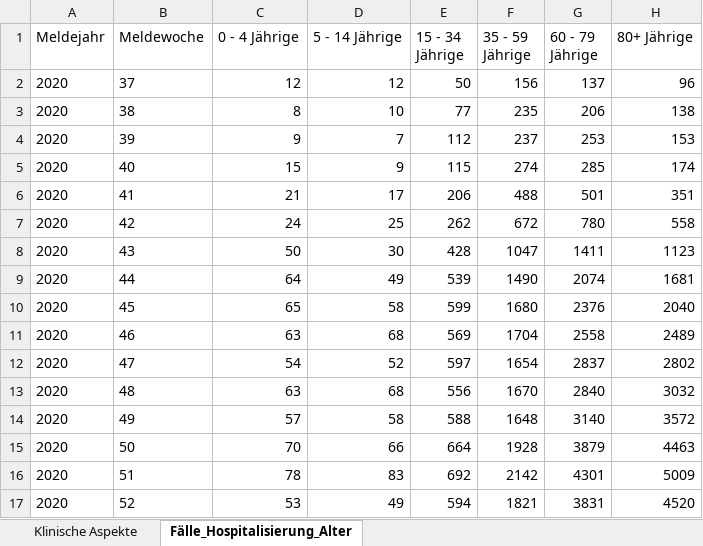
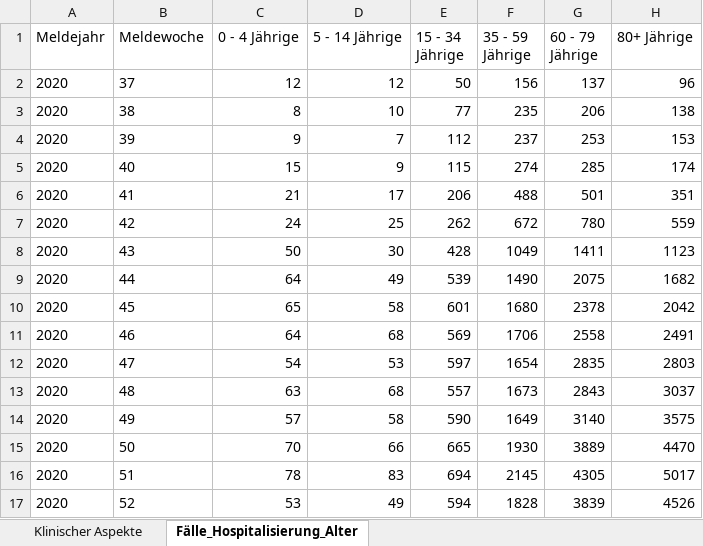
Before and after one commit to ofenloch/rki-data-evaluation, an Excel workbook: rki-data/RKI-Klinische-Aspekte.xlsx, sheet Fälle_Hospitalisierung_Alter, drawn as a sheet; only a part is shown; values as stored, in another font and other column widths than the file's, no borders; the diff covers the shown part only; the diff names each change by its address in the sheet, - before the commit and + after, or states it on an @@ line.

```diff
--- a/rki-data/RKI-Klinische-Aspekte.xlsx (sheet Fälle_Hospitalisierung_Alter)
+++ b/rki-data/RKI-Klinische-Aspekte.xlsx (sheet Fälle_Hospitalisierung_Alter)
-sheet tab: Klinische Aspekte
+sheet tab: Klinischer Aspekte
-H7 (80+ Jährige): 558
+H7 (80+ Jährige): 559
-F8 (35 - 59 Jährige): 1047
+F8 (35 - 59 Jährige): 1049
-G9 (60 - 79 Jährige): 2074
+G9 (60 - 79 Jährige): 2075
-H9 (80+ Jährige): 1681
+H9 (80+ Jährige): 1682
-E10 (15 - 34 Jährige): 599
+E10 (15 - 34 Jährige): 601
-G10 (60 - 79 Jährige): 2376
+G10 (60 - 79 Jährige): 2378
-H10 (80+ Jährige): 2040
+H10 (80+ Jährige): 2042
-C11 (0 - 4 Jährige): 63
+C11 (0 - 4 Jährige): 64
-F11 (35 - 59 Jährige): 1704
+F11 (35 - 59 Jährige): 1706
-H11 (80+ Jährige): 2489
+H11 (80+ Jährige): 2491
-D12 (5 - 14 Jährige): 52
+D12 (5 - 14 Jährige): 53
-G12 (60 - 79 Jährige): 2837
+G12 (60 - 79 Jährige): 2835
-H12 (80+ Jährige): 2802
+H12 (80+ Jährige): 2803
-E13 (15 - 34 Jährige): 556
+E13 (15 - 34 Jährige): 557
-F13 (35 - 59 Jährige): 1670
+F13 (35 - 59 Jährige): 1673
-G13 (60 - 79 Jährige): 2840
+G13 (60 - 79 Jährige): 2843
-H13 (80+ Jährige): 3032
+H13 (80+ Jährige): 3037
-E14 (15 - 34 Jährige): 588
+E14 (15 - 34 Jährige): 590
-F14 (35 - 59 Jährige): 1648
+F14 (35 - 59 Jährige): 1649
-H14 (80+ Jährige): 3572
+H14 (80+ Jährige): 3575
-E15 (15 - 34 Jährige): 664
+E15 (15 - 34 Jährige): 665
-F15 (35 - 59 Jährige): 1928
+F15 (35 - 59 Jährige): 1930
-G15 (60 - 79 Jährige): 3879
+G15 (60 - 79 Jährige): 3889
-H15 (80+ Jährige): 4463
+H15 (80+ Jährige): 4470
-E16 (15 - 34 Jährige): 692
+E16 (15 - 34 Jährige): 694
-F16 (35 - 59 Jährige): 2142
+F16 (35 - 59 Jährige): 2145
-G16 (60 - 79 Jährige): 4301
+G16 (60 - 79 Jährige): 4305
-H16 (80+ Jährige): 5009
+H16 (80+ Jährige): 5017
-F17 (35 - 59 Jährige): 1821
+F17 (35 - 59 Jährige): 1828
-G17 (60 - 79 Jährige): 3831
+G17 (60 - 79 Jährige): 3839
-H17 (80+ Jährige): 4520
+H17 (80+ Jährige): 4526
```
Also changed, not shown: 1 added row, 55 edited cells and cell formats elsewhere in this sheet, sheet Klinischer Aspekte, rki-data/RKI-Altersverteilung.xlsx, rki-data/RKI-Fallzahlen_Kum_Tab.xlsx, 1 other file.
